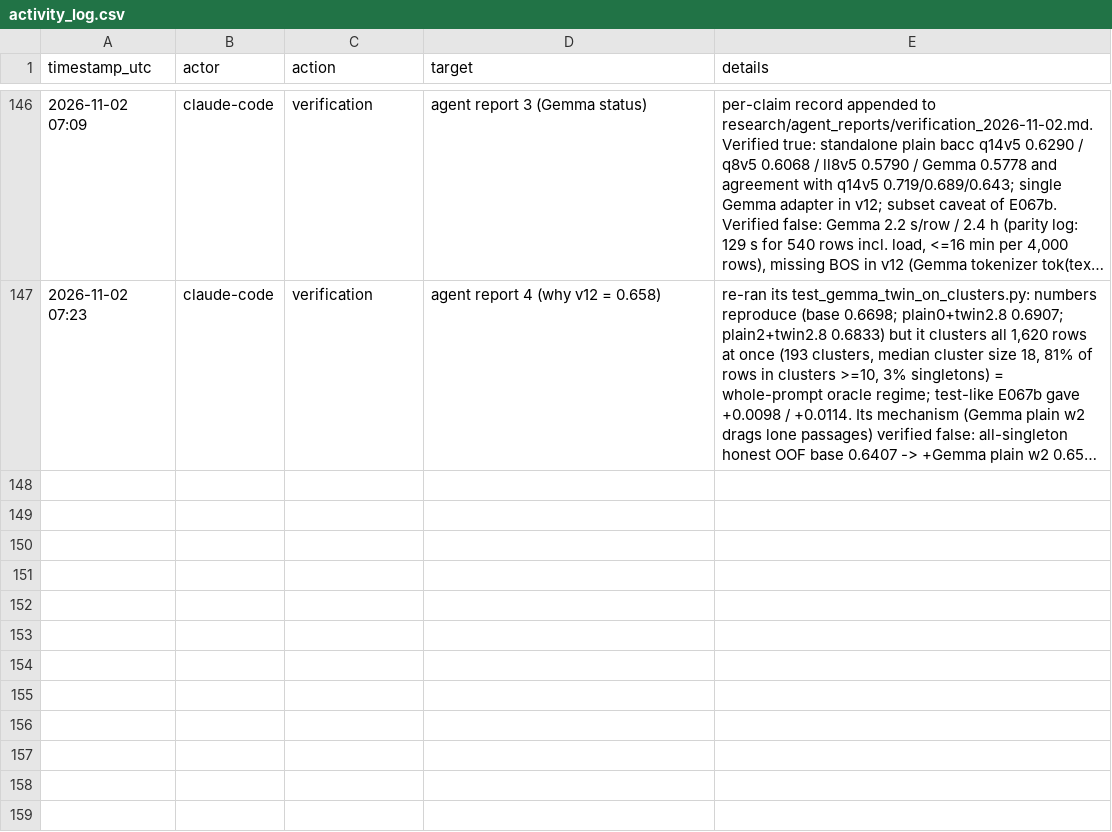
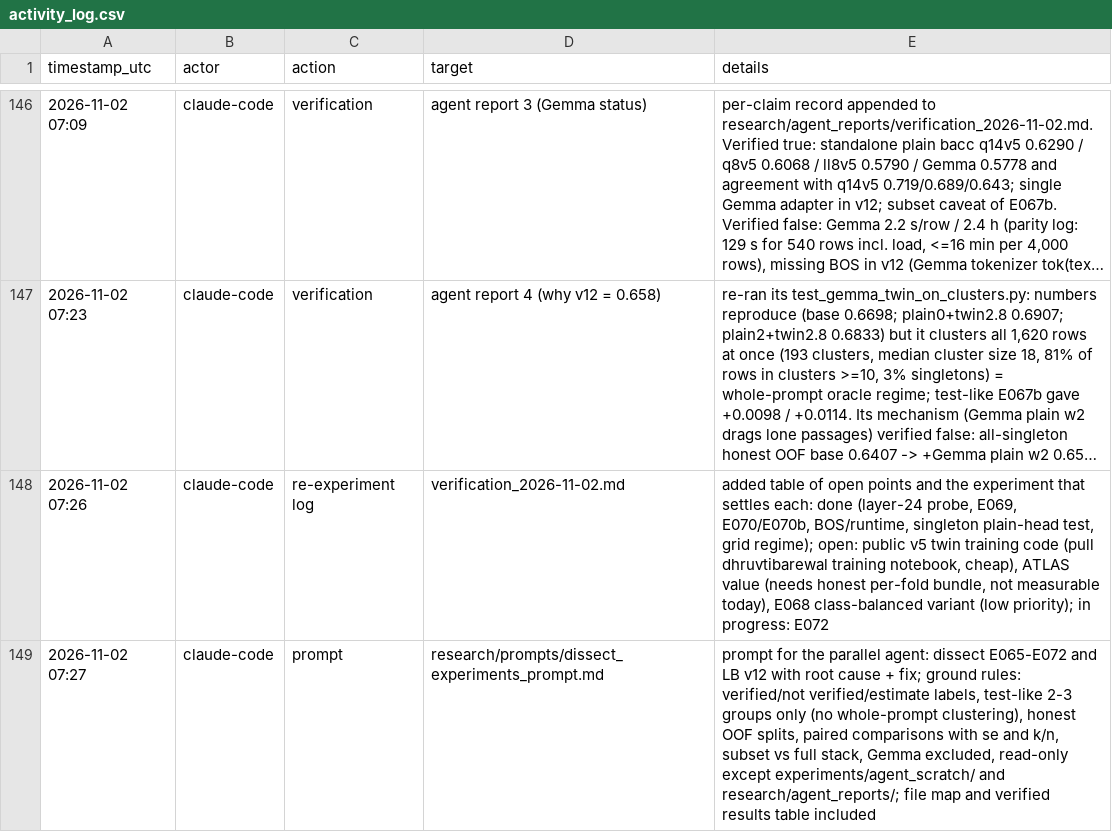
Before and after one commit to md-muqtadir-fuad/name-that-llm, a CSV file: paper/activity_log.csv, drawn as a sheet; only a part is shown, gaps mark what is left out; long unchanged cells end in …; the diff names each change by its address in the sheet, - before the commit and + after, or states it on an @@ line.

Commit message:
Dissect-experiments prompt for the parallel agent; re-experiment table

```diff
--- a/paper/activity_log.csv
+++ b/paper/activity_log.csv
+row 148: 2026-11-02 07:26 | claude-code | re-experiment log | verification_2026-11-02.md | added table of open points and the experiment that settles each: done (layer-24 probe, E069, E070/E070b, BOS/runtime, singleton plain-head test, grid regime); open: public v5 twin training code (pull dhruvtibarewal training notebook, cheap), ATLAS value (needs honest per-fold bundle, not measurable today), E068 class-balanced variant (low priority); in progress: E072
+row 149: 2026-11-02 07:27 | claude-code | prompt | research/prompts/dissect_experiments_prompt.md | prompt for the parallel agent: dissect E065-E072 and LB v12 with root cause + fix; ground rules: verified/not verified/estimate labels, test-like 2-3 groups only (no whole-prompt clustering), honest OOF splits, paired comparisons with se and k/n, subset vs full stack, Gemma excluded, read-only except experiments/agent_scratch/ and research/agent_reports/; file map and verified results table included
```
Also changed, not shown: 2 other files.
